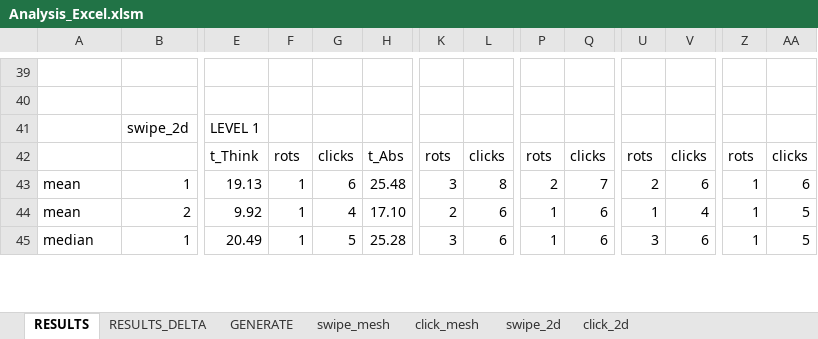
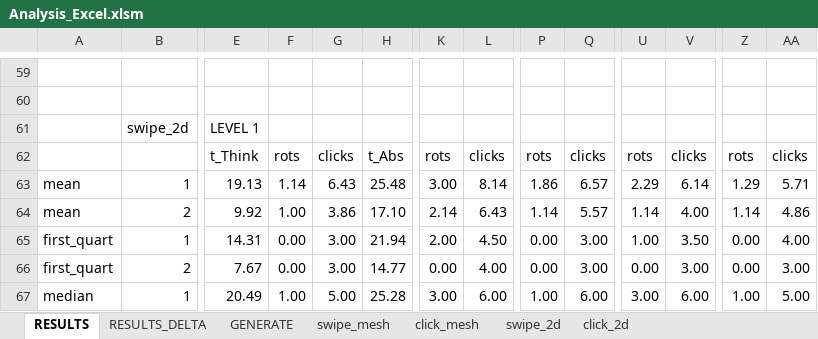
Before and after one commit to exaequo/Masters, an Excel workbook: Analysis_Excel.xlsm, sheet RESULTS, drawn as a sheet; only a part is shown, gaps mark what is left out; values as stored, in another font and other column widths than the file's, no cell formats; charts and pictures not drawn; addresses are those after the commit; rows hold the shown columns only; the diff covers the shown part only; the diff names each change by its address in the sheet, - before the commit and + after, or states it on an @@ line.

```diff
--- a/Analysis_Excel.xlsm (sheet RESULTS)
+++ b/Analysis_Excel.xlsm (sheet RESULTS)
-F63: 1
+F63: 1.14
-G63: 6
+G63: 6.43
-K63: 3
+K63: 3.00
-L63: 8
+L63: 8.14
-P63: 2
+P63: 1.86
-Q63: 7
+Q63: 6.57
-U63: 2
+U63: 2.29
-V63: 6
+V63: 6.14
-Z63: 1
+Z63: 1.29
-AA63: 6
+AA63: 5.71
-F64: 1
+F64: 1.00
-G64: 4
+G64: 3.86
-K64: 2
+K64: 2.14
-L64: 6
+L64: 6.43
-P64: 1
+P64: 1.14
-Q64: 6
+Q64: 5.57
-U64: 1
+U64: 1.14
-V64: 4
+V64: 4.00
-Z64: 1
+Z64: 1.14
-AA64: 5
+AA64: 4.86
+row 65: first_quart | 1 | 14.31 | 0.00 | 3.00 | 21.94 | 2.00 | 4.50 | 0.00 | 3.00 | 1.00 | 3.50 | 0.00 | 4.00
+row 66: first_quart | 2 | 7.67 | 0.00 | 3.00 | 14.77 | 0.00 | 4.00 | 0.00 | 3.00 | 0.00 | 3.00 | 0.00 | 3.00
-F67: 1
+F67: 1.00
-G67: 5
+G67: 5.00
-K67: 3
+K67: 3.00
-L67: 6
+L67: 6.00
-P67: 1
+P67: 1.00
-Q67: 6
+Q67: 6.00
-U67: 3
+U67: 3.00
-V67: 6
+V67: 6.00
-Z67: 1
+Z67: 1.00
-AA67: 5
+AA67: 5.00
```
Also changed, not shown: 42 added rows, 2 removed rows and 437 edited cells elsewhere in this sheet, cell formats, charts or pictures.
